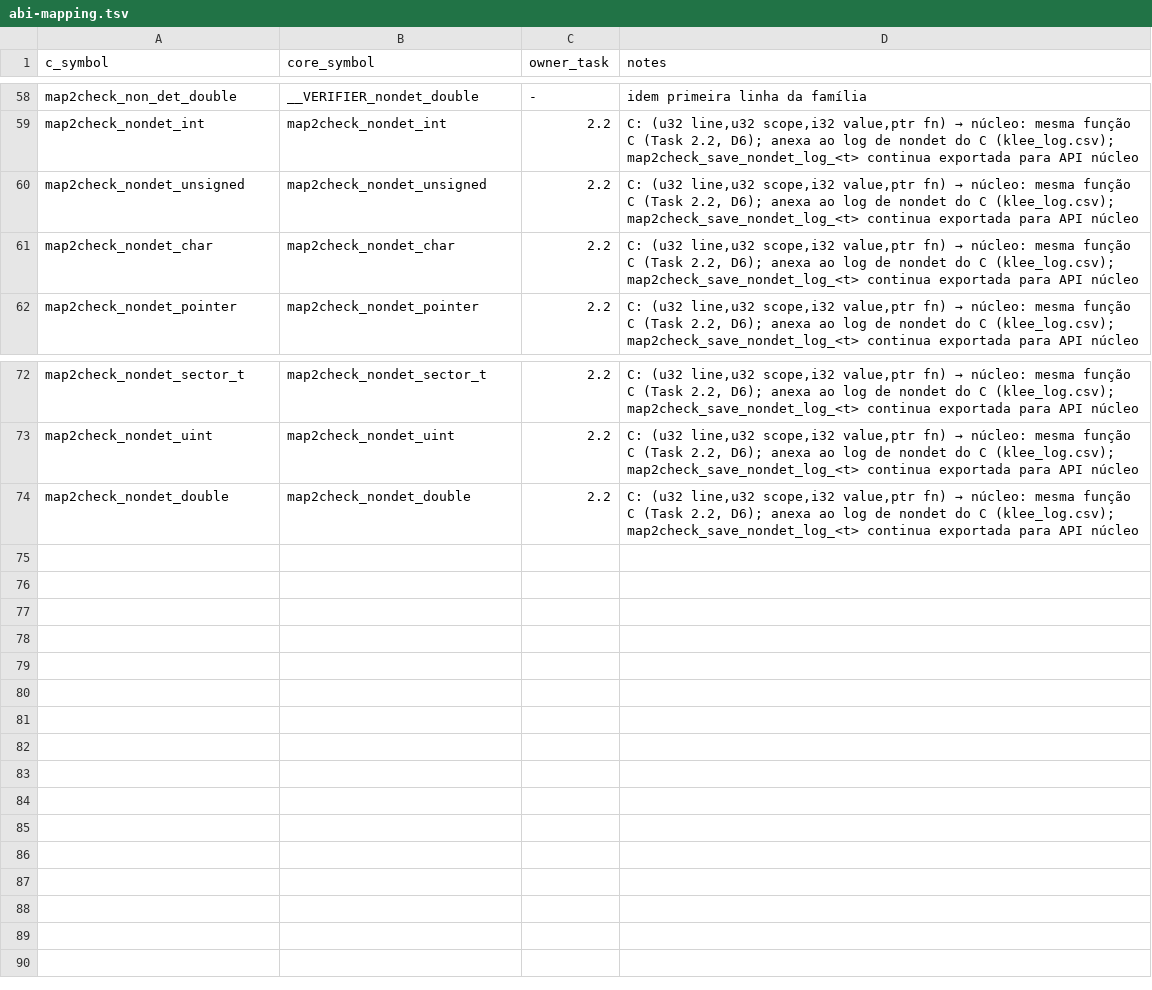
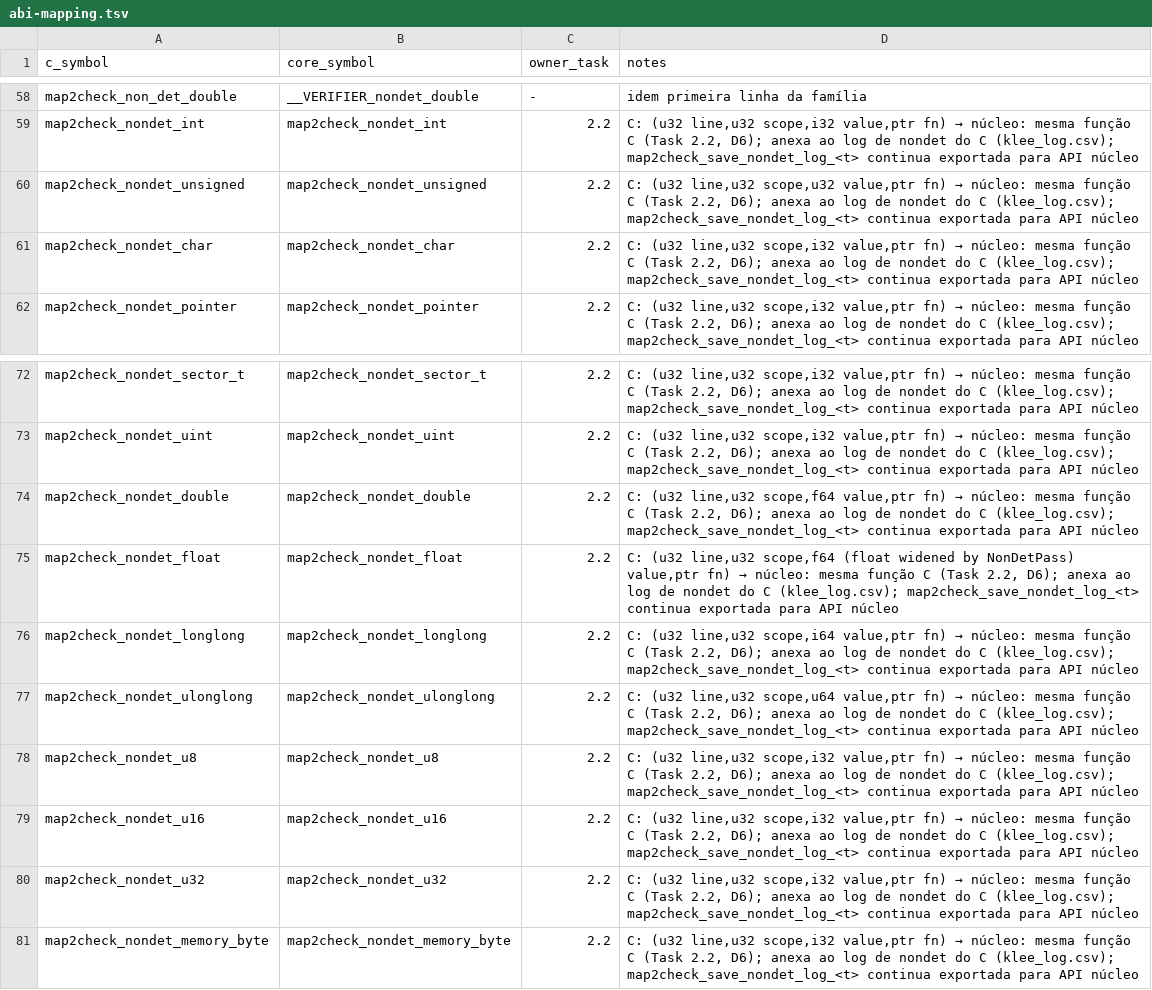
Before and after one commit to hbgit/map2check-library, a TSV file: docs/cutover/abi-mapping.tsv, drawn as a sheet; only a part is shown, gaps mark what is left out.

Commit message:
fix: write klee_log.csv from one formatter and add the KLEE log hooks
- The witness path feeds the legacy nondet rows through nondet::c_log, the
  only klee_log.csv formatter; function names are cut at 35 bytes as in C.
- __m2c_rt_nondet_log_len/get_i64/set_i64 let the KLEE IR pin the rows as
  NonDetGeneratorKlee.c does; docs state what the IR must do before
  __m2c_rt_nondet_log_to_file.
- CNondetCall keeps the name in a fixed [u8; 35]; abi-mapping gains the
  missing nondet rows; api-deltas records the NULL name and the witness
  difference.

```diff
--- a/docs/cutover/abi-mapping.tsv
+++ b/docs/cutover/abi-mapping.tsv
@@ -59,3 +59,3 @@ map2check_non_det_double	__VERIFIER_nondet_double	-	idem primeira linha da famí
 map2check_nondet_int	map2check_nondet_int	2.2	C: (u32 line,u32 scope,i32 value,ptr fn) → núcleo: mesma função C (Task 2.2, D6); anexa ao log de nondet do C (klee_log.csv); map2check_save_nondet_log_<t> continua exportada para API núcleo
-map2check_nondet_unsigned	map2check_nondet_unsigned	2.2	C: (u32 line,u32 scope,i32 value,ptr fn) → núcleo: mesma função C (Task 2.2, D6); anexa ao log de nondet do C (klee_log.csv); map2check_save_nondet_log_<t> continua exportada para API núcleo
+map2check_nondet_unsigned	map2check_nondet_unsigned	2.2	C: (u32 line,u32 scope,u32 value,ptr fn) → núcleo: mesma função C (Task 2.2, D6); anexa ao log de nondet do C (klee_log.csv); map2check_save_nondet_log_<t> continua exportada para API núcleo
 map2check_nondet_char	map2check_nondet_char	2.2	C: (u32 line,u32 scope,i32 value,ptr fn) → núcleo: mesma função C (Task 2.2, D6); anexa ao log de nondet do C (klee_log.csv); map2check_save_nondet_log_<t> continua exportada para API núcleo
@@ -73,2 +73,9 @@ map2check_nondet_sector_t	map2check_nondet_sector_t	2.2	C: (u32 line,u32 scope,i
 map2check_nondet_uint	map2check_nondet_uint	2.2	C: (u32 line,u32 scope,i32 value,ptr fn) → núcleo: mesma função C (Task 2.2, D6); anexa ao log de nondet do C (klee_log.csv); map2check_save_nondet_log_<t> continua exportada para API núcleo
-map2check_nondet_double	map2check_nondet_double	2.2	C: (u32 line,u32 scope,i32 value,ptr fn) → núcleo: mesma função C (Task 2.2, D6); anexa ao log de nondet do C (klee_log.csv); map2check_save_nondet_log_<t> continua exportada para API núcleo
+map2check_nondet_double	map2check_nondet_double	2.2	C: (u32 line,u32 scope,f64 value,ptr fn) → núcleo: mesma função C (Task 2.2, D6); anexa ao log de nondet do C (klee_log.csv); map2check_save_nondet_log_<t> continua exportada para API núcleo
+map2check_nondet_float	map2check_nondet_float	2.2	C: (u32 line,u32 scope,f64 (float widened by NonDetPass) value,ptr fn) → núcleo: mesma função C (Task 2.2, D6); anexa ao log de nondet do C (klee_log.csv); map2check_save_nondet_log_<t> continua exportada para API núcleo
+map2check_nondet_longlong	map2check_nondet_longlong	2.2	C: (u32 line,u32 scope,i64 value,ptr fn) → núcleo: mesma função C (Task 2.2, D6); anexa ao log de nondet do C (klee_log.csv); map2check_save_nondet_log_<t> continua exportada para API núcleo
+map2check_nondet_ulonglong	map2check_nondet_ulonglong	2.2	C: (u32 line,u32 scope,u64 value,ptr fn) → núcleo: mesma função C (Task 2.2, D6); anexa ao log de nondet do C (klee_log.csv); map2check_save_nondet_log_<t> continua exportada para API núcleo
+map2check_nondet_u8	map2check_nondet_u8	2.2	C: (u32 line,u32 scope,i32 value,ptr fn) → núcleo: mesma função C (Task 2.2, D6); anexa ao log de nondet do C (klee_log.csv); map2check_save_nondet_log_<t> continua exportada para API núcleo
+map2check_nondet_u16	map2check_nondet_u16	2.2	C: (u32 line,u32 scope,i32 value,ptr fn) → núcleo: mesma função C (Task 2.2, D6); anexa ao log de nondet do C (klee_log.csv); map2check_save_nondet_log_<t> continua exportada para API núcleo
+map2check_nondet_u32	map2check_nondet_u32	2.2	C: (u32 line,u32 scope,i32 value,ptr fn) → núcleo: mesma função C (Task 2.2, D6); anexa ao log de nondet do C (klee_log.csv); map2check_save_nondet_log_<t> continua exportada para API núcleo
+map2check_nondet_memory_byte	map2check_nondet_memory_byte	2.2	C: (u32 line,u32 scope,i32 value,ptr fn) → núcleo: mesma função C (Task 2.2, D6); anexa ao log de nondet do C (klee_log.csv); map2check_save_nondet_log_<t> continua exportada para API núcleo
```
Also changed, not shown: 6 other files.
